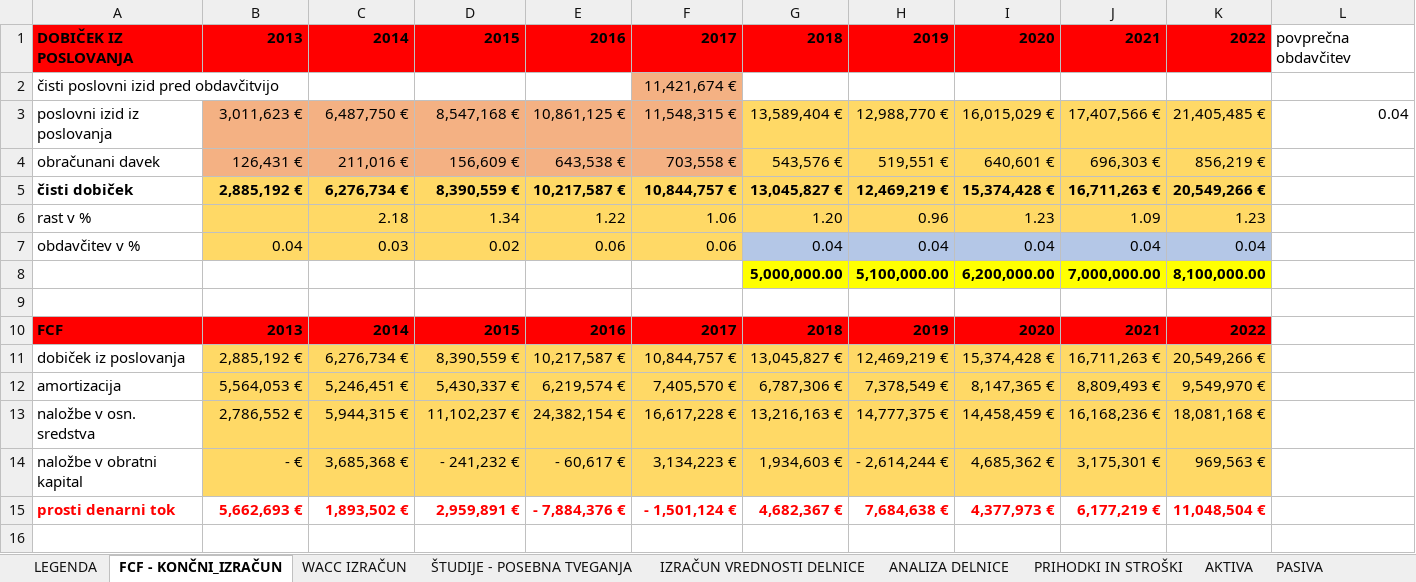
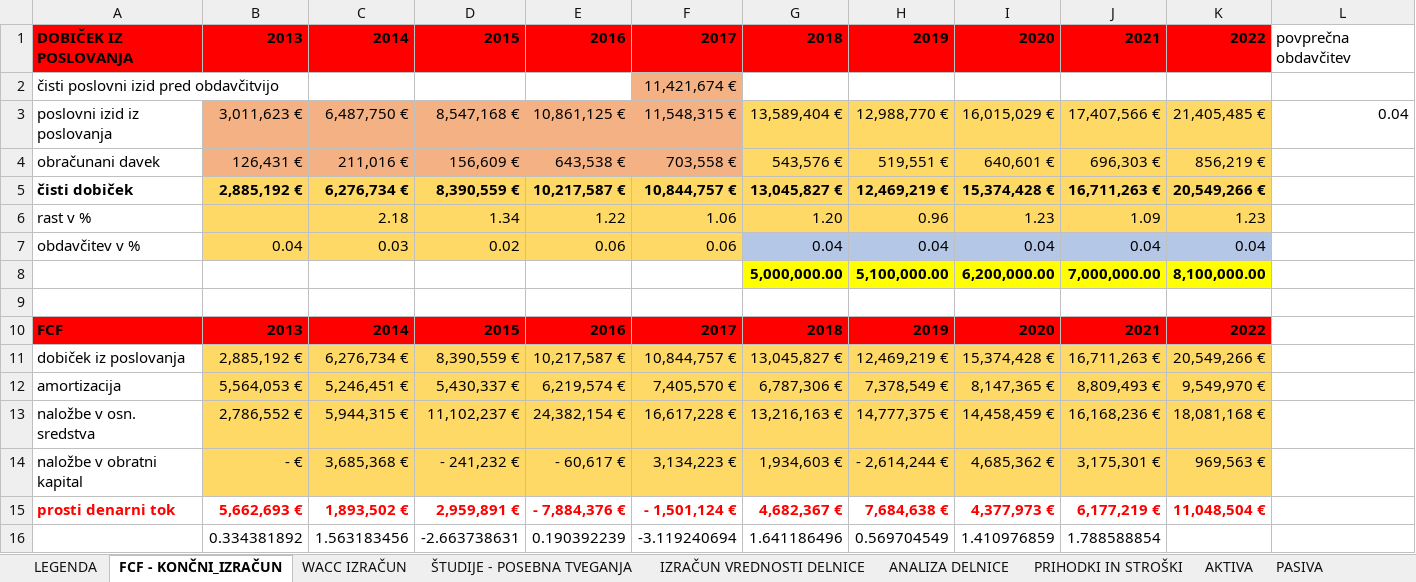
Before and after one commit to nezahabjan/Diplomska-naloga-, an Excel workbook: Diploma podatki/ANALIZA_POSLOVANJA.xlsx, sheet FCF - KONČNI_IZRAČUN, drawn as a sheet; values as stored, in another font and other column widths than the file's, no borders; the diff names each change by its address in the sheet, - before the commit and + after, or states it on an @@ line.

```diff
--- a/Diploma podatki/ANALIZA_POSLOVANJA.xlsx (sheet FCF - KONČNI_IZRAČUN)
+++ b/Diploma podatki/ANALIZA_POSLOVANJA.xlsx (sheet FCF - KONČNI_IZRAČUN)
+row 16:  | 0.334381892 | 1.563183456 | -2.663738631 | 0.190392239 | -3.119240694 | 1.641186496 | 0.569704549 | 1.410976859 | 1.788588854
```
Also changed, not shown: sheet IZRAČUN VREDNOSTI DELNICE, sheet KAZALNIKI - PODJETJE X, sheet WACC IZRAČUN, charts or pictures, 3 other files.
